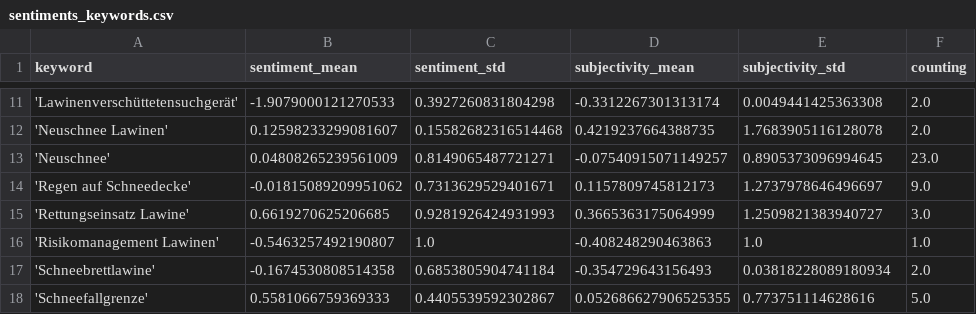
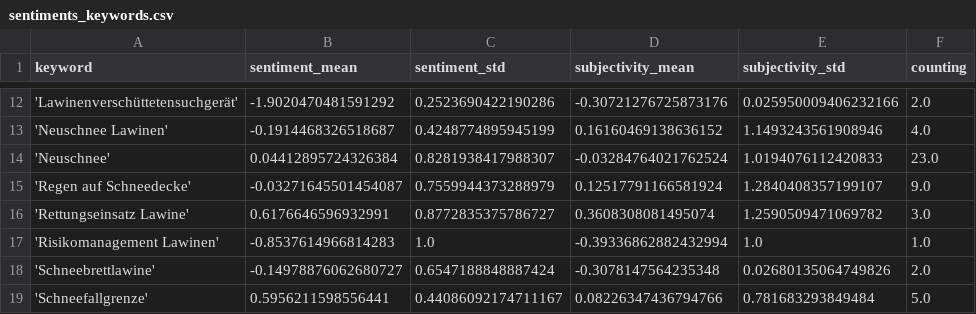
Before and after one commit to picawe-news/AvalancheIsComing, a CSV file: csv/sentiments_keywords.csv, drawn as a sheet; only a part is shown, gaps mark what is left out; the diff covers the shown part only.

```diff
--- a/csv/sentiments_keywords.csv
+++ b/csv/sentiments_keywords.csv
@@ -11,8 +12,8 @@ keyword,sentiment_mean,sentiment_std,subjectivity_mean,subjectivity_std,counting
-'Lawinenverschüttetensuchgerät',-1.9079000121270533,0.3927260831804298,-0.3312267301313174,0.0049441425363308,2.0
-'Neuschnee Lawinen',0.12598233299081607,0.15582682316514468,0.4219237664388735,1.7683905116128078,2.0
-'Neuschnee',0.04808265239561009,0.8149065487721271,-0.07540915071149257,0.8905373096994645,23.0
-'Regen auf Schneedecke',-0.01815089209951062,0.7313629529401671,0.1157809745812173,1.2737978646496697,9.0
-'Rettungseinsatz Lawine',0.6619270625206685,0.9281926424931993,0.3665363175064999,1.2509821383940727,3.0
-'Risikomanagement Lawinen',-0.5463257492190807,1.0,-0.408248290463863,1.0,1.0
-'Schneebrettlawine',-0.1674530808514358,0.6853805904741184,-0.354729643156493,0.03818228089180934,2.0
-'Schneefallgrenze',0.5581066759369333,0.4405539592302867,0.052686627906525355,0.773751114628616,5.0
+'Lawinenverschüttetensuchgerät',-1.9020470481591292,0.2523690422190286,-0.30721276725873176,0.025950009406232166,2.0
+'Neuschnee Lawinen',-0.1914468326518687,0.4248774895945199,0.16160469138636152,1.1493243561908946,4.0
+'Neuschnee',0.04412895724326384,0.8281938417988307,-0.03284764021762524,1.0194076112420833,23.0
+'Regen auf Schneedecke',-0.03271645501454087,0.7559944373288979,0.12517791166581924,1.2840408357199107,9.0
+'Rettungseinsatz Lawine',0.6176646596932991,0.8772835375786727,0.3608308081495074,1.2590509471069782,3.0
+'Risikomanagement Lawinen',-0.8537614966814283,1.0,-0.39336862882432994,1.0,1.0
+'Schneebrettlawine',-0.14978876062680727,0.6547188848887424,-0.3078147564235348,0.02680135064749826,2.0
+'Schneefallgrenze',0.5956211598556441,0.44086092174711167,0.08226347436794766,0.781683293849484,5.0
```
Also changed, not shown: 1 added row and 66 edited cells elsewhere in this file, csv/sentiments_days.csv, csv/sentiments_misc.csv, 7 other files.
